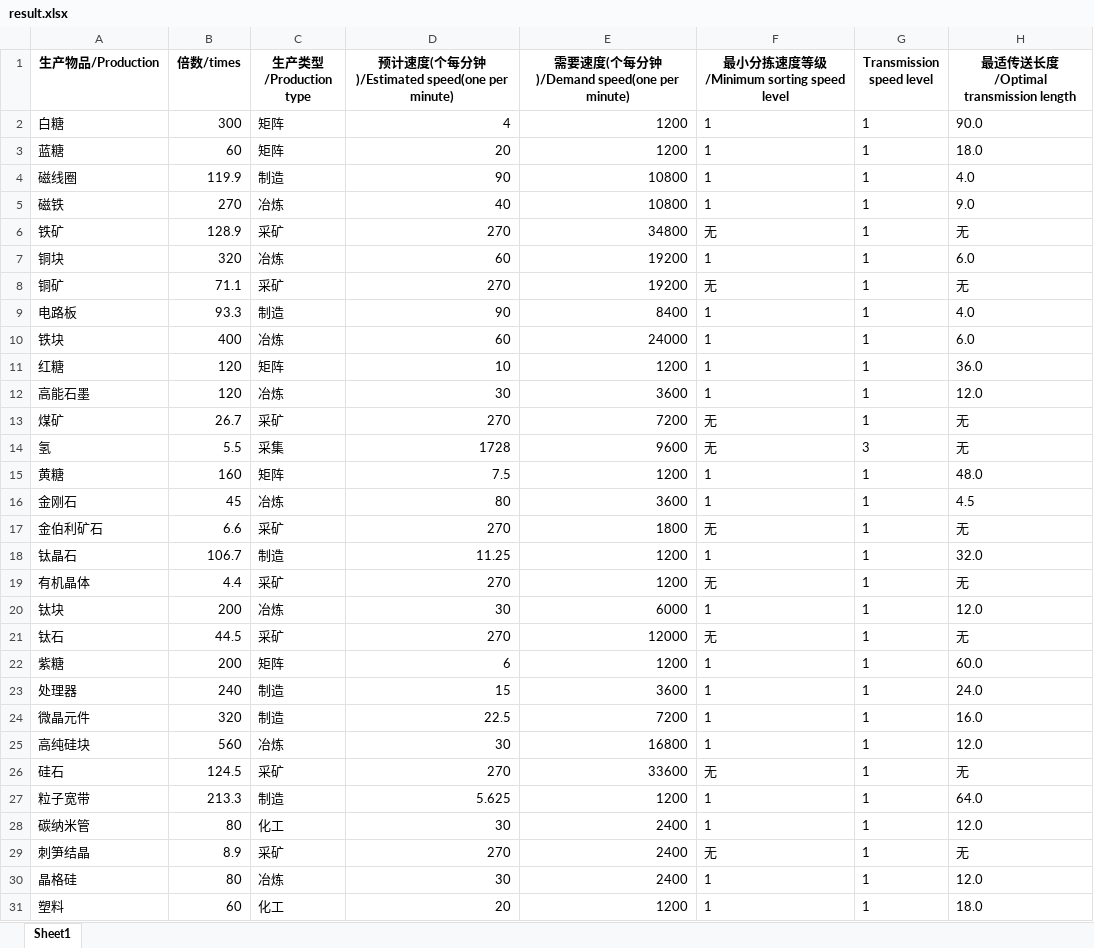
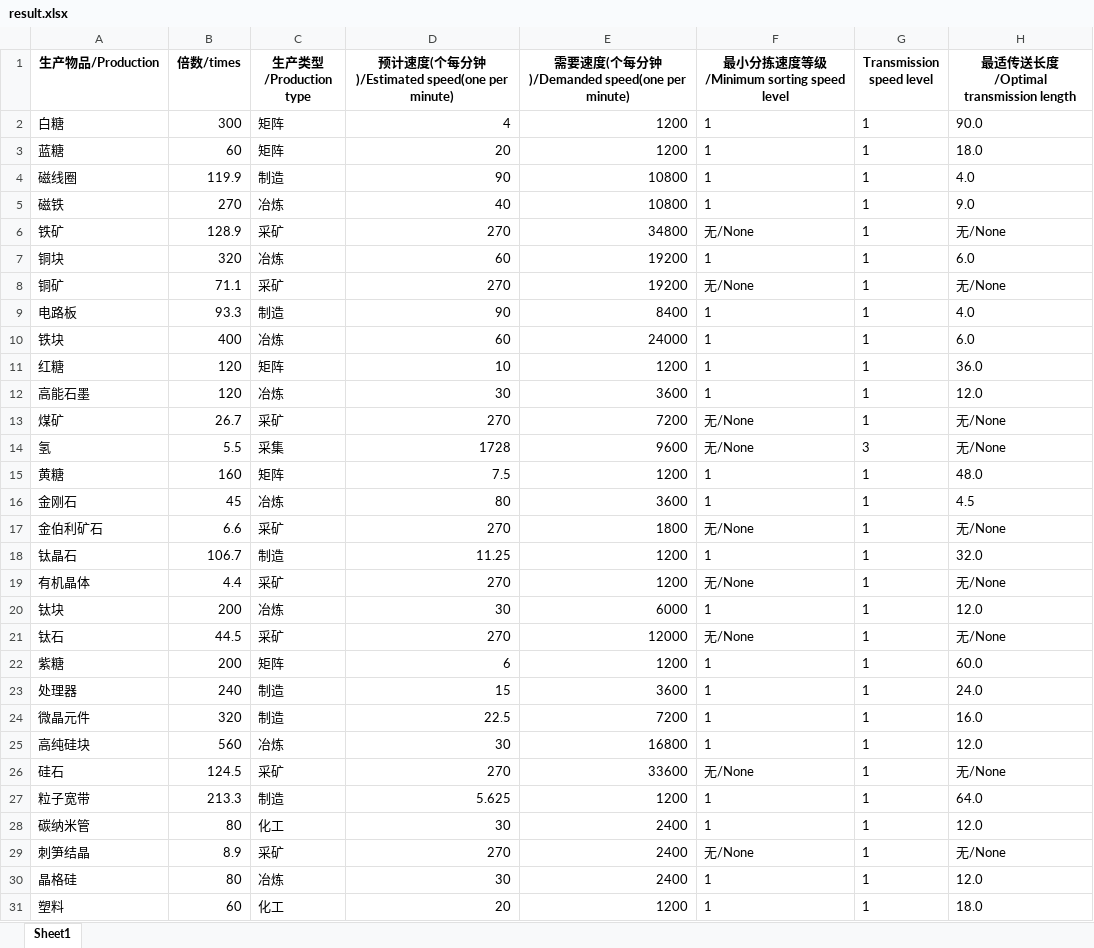
Before and after one commit to Laopeng2019/Dyson_Sphere_Program, an Excel workbook: result.xlsx, sheet Sheet1, drawn as a sheet; only a part is shown; values as stored, in another font and other column widths than the file's, no borders; the diff covers the shown part only; the diff names each change by its address in the sheet, - before the commit and + after, or states it on an @@ line.

```diff
--- a/result.xlsx (sheet Sheet1)
+++ b/result.xlsx (sheet Sheet1)
-E1: 需要速度(个每分钟)/Demand speed(one per minute)
+E1: 需要速度(个每分钟)/Demanded speed(one per minute)
-F6: 无
+F6: 无/None
-H6: 无
+H6: 无/None
-F8: 无
+F8: 无/None
-H8: 无
+H8: 无/None
-F13:F14: 无
+F13:F14: 无/None
-H13:H14: 无
+H13:H14: 无/None
-F17: 无
+F17: 无/None
-H17: 无
+H17: 无/None
-F19: 无
+F19: 无/None
-H19: 无
+H19: 无/None
-F21: 无
+F21: 无/None
-H21: 无
+H21: 无/None
-F26: 无
+F26: 无/None
-H26: 无
+H26: 无/None
-F29: 无
+F29: 无/None
-H29: 无
+H29: 无/None
```
Also changed, not shown: 8 edited cells elsewhere in this sheet, 1 other file.
